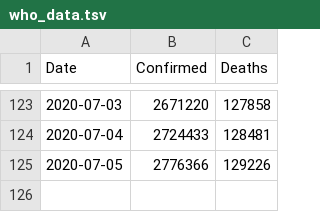
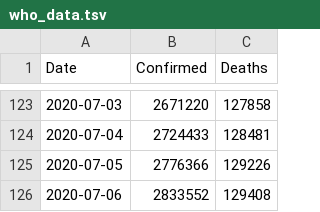
Before and after one commit to DMXMax/covid19, a TSV file: who/who_data.tsv, drawn as a sheet; only a part is shown, gaps mark what is left out.

Commit message:
Update who_data.tsv

```diff
--- a/who/who_data.tsv
+++ b/who/who_data.tsv
@@ -125 +125,2 @@ Date	Confirmed	Deaths
 2020-07-05	2776366	129226
+2020-07-06	2833552	129408
```
